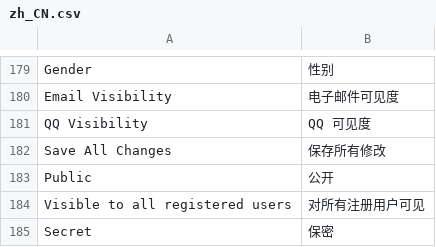
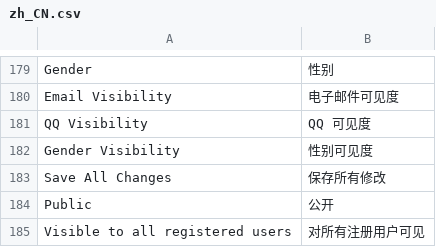
Before and after one commit to vijos/vj4, a CSV file: vj4/locale/zh_CN.csv, drawn as a sheet; only a part is shown, gaps mark what is left out; the shorter side is filled out with more unchanged rows.

Commit message:
fix: show_gender

```diff
--- a/vj4/locale/zh_CN.csv
+++ b/vj4/locale/zh_CN.csv
@@ -181,2 +181,3 @@
 "QQ Visibility","QQ 可见度"
+"Gender Visibility","性别可见度"
 "Save All Changes","保存所有修改"
```
Also changed, not shown: 2 other files.
